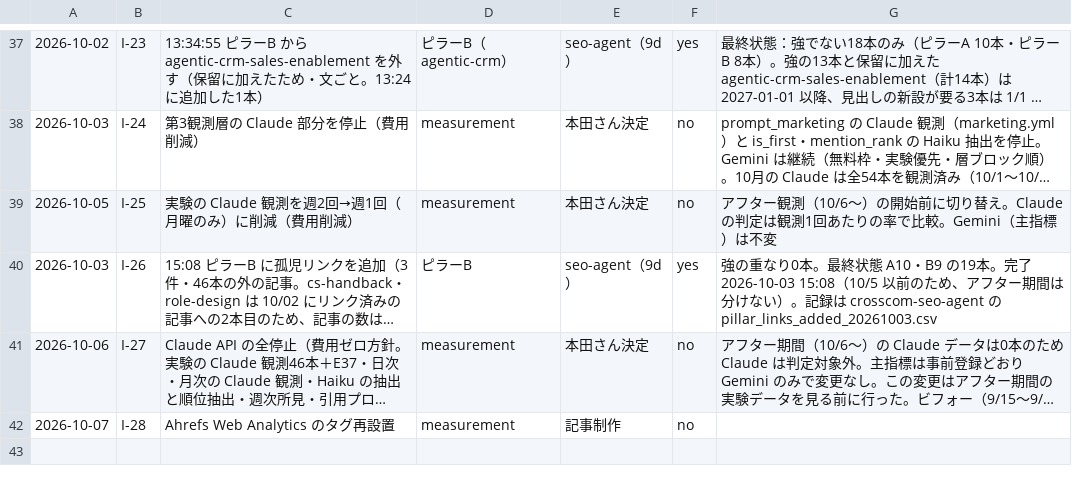
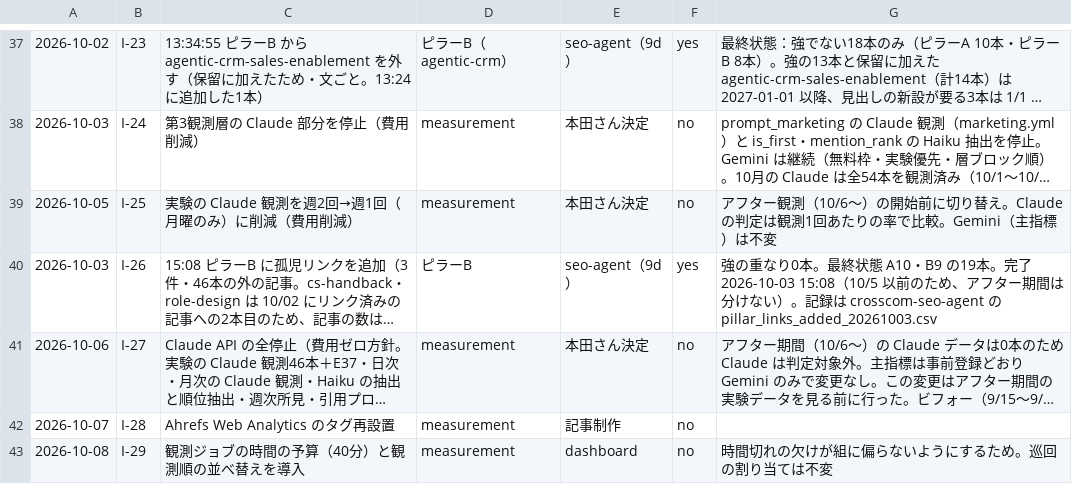
Before and after one commit to Honda-43/crosscom-llmo-dashboard, a CSV file: output/interventions.csv, drawn as a sheet; only a part is shown, gaps mark what is left out; long unchanged cells end in …; the diff names each change by its address in the sheet, - before the commit and + after, or states it on an @@ line.

```diff
--- a/output/interventions.csv
+++ b/output/interventions.csv
+row 43: 2026-10-08 | I-29 | 観測ジョブの時間の予算（40分）と観測順の並べ替えを導入 | measurement | dashboard | no | 時間切れの欠けが組に偏らないようにするため。巡回の割り当ては不変
```
Also changed, not shown: 12 other files.
